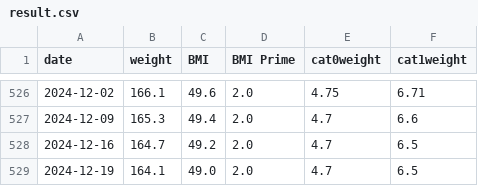
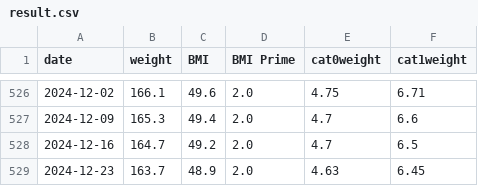
Before and after one commit to kbaikov/weight, a CSV file: result.csv, drawn as a sheet; only a part is shown, gaps mark what is left out.

Commit message:
Mounjaro 9

```diff
--- a/result.csv
+++ b/result.csv
@@ -528,2 +528,2 @@ date,weight,BMI,BMI Prime,cat0weight,cat1weight
 2024-12-16,164.7,49.2,2.0,4.7,6.5
-2024-12-19,164.1,49.0,2.0,4.7,6.5
+2024-12-23,163.7,48.9,2.0,4.63,6.45
```
